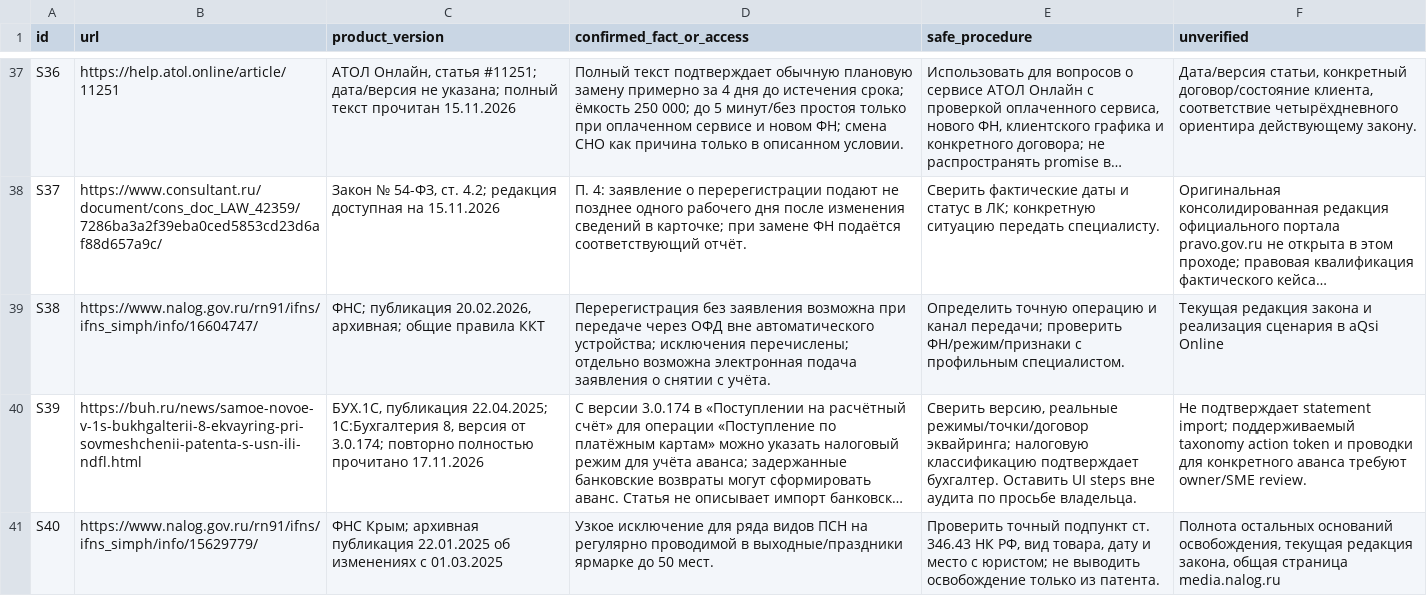
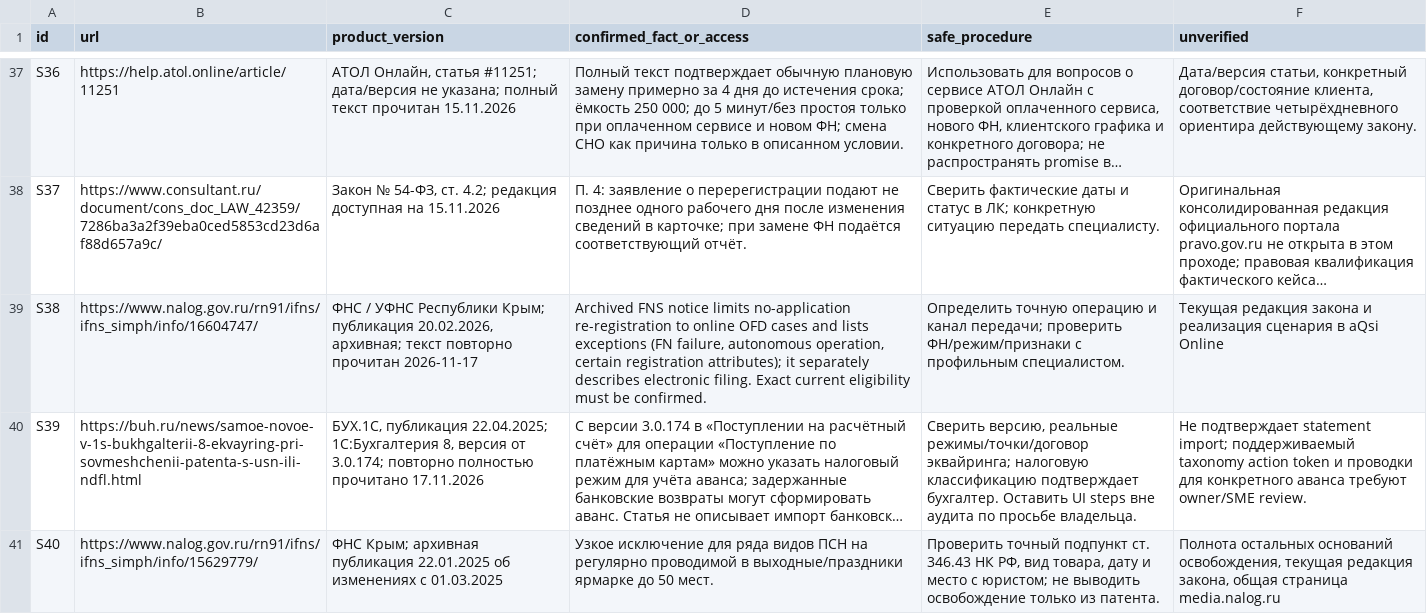
Before and after one commit to Shira-Artem/Support-RAG-Bot, a CSV file: reports/kb_parallel_review/source_register.csv, drawn as a sheet; only a part is shown, gaps mark what is left out; long unchanged cells end in …; the diff covers the shown part only; the diff names each change by its address in the sheet, - before the commit and + after, or states it on an @@ line.

Commit message:
Refresh KKT audit evidence and handoff

```diff
--- a/reports/kb_parallel_review/source_register.csv
+++ b/reports/kb_parallel_review/source_register.csv
-C39 (product_version): ФНС; публикация 20.02.2026, архивная; общие правила ККТ
+C39 (product_version): ФНС / УФНС Республики Крым; публикация 20.02.2026, архивная; текст повторно прочитан 2026-11-17
-D39 (confirmed_fact_or_access): Перерегистрация без заявления возможна при передаче через ОФД вне автоматического устройства; исключения перечислены; отдельно возможна электронная подача заявления о снятии с учёта.
+D39 (confirmed_fact_or_access): Archived FNS notice limits no-application re-registration to online OFD cases and lists exceptions (FN failure, autonomous operation, certain registration attributes); it separately describes electronic filing. Exact current eligibility must be confirmed.
```
Also changed, not shown: 6 edited cells elsewhere in this file.
